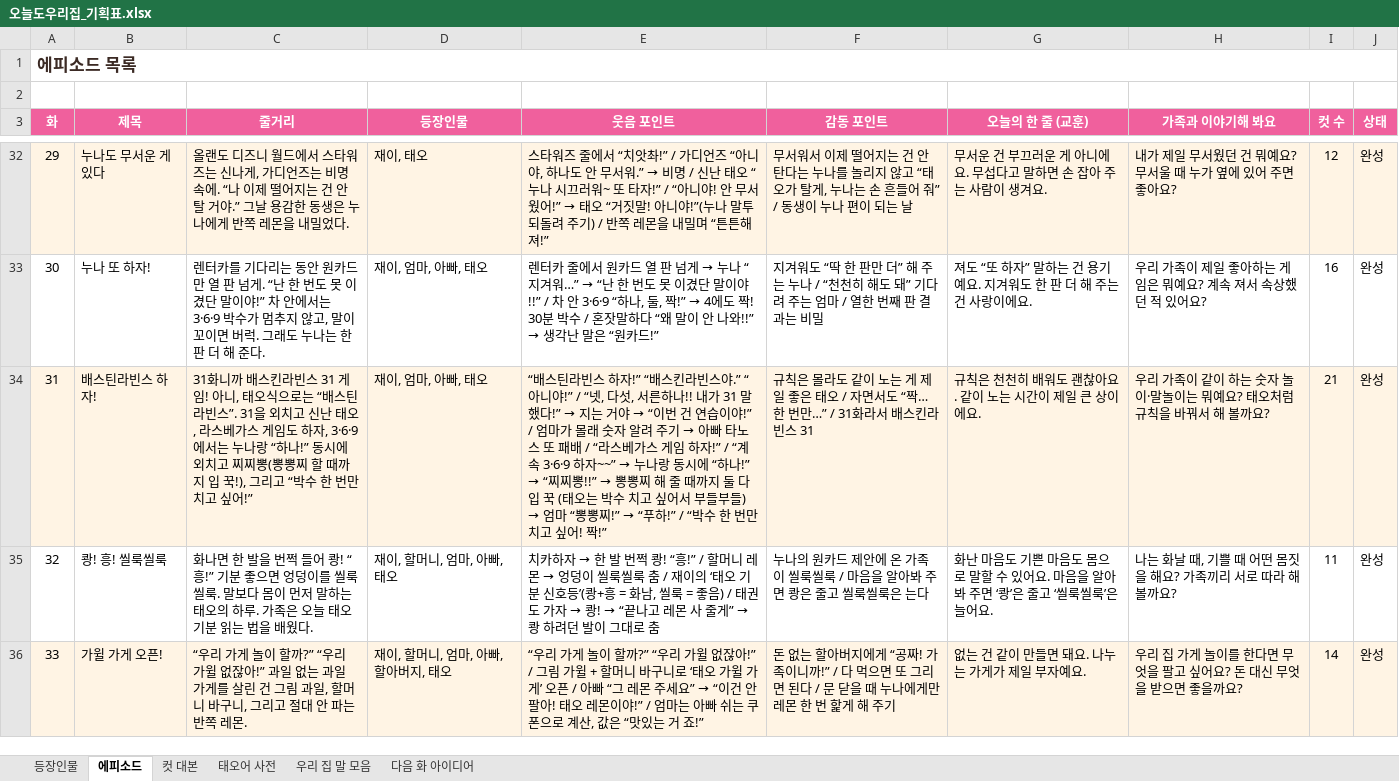
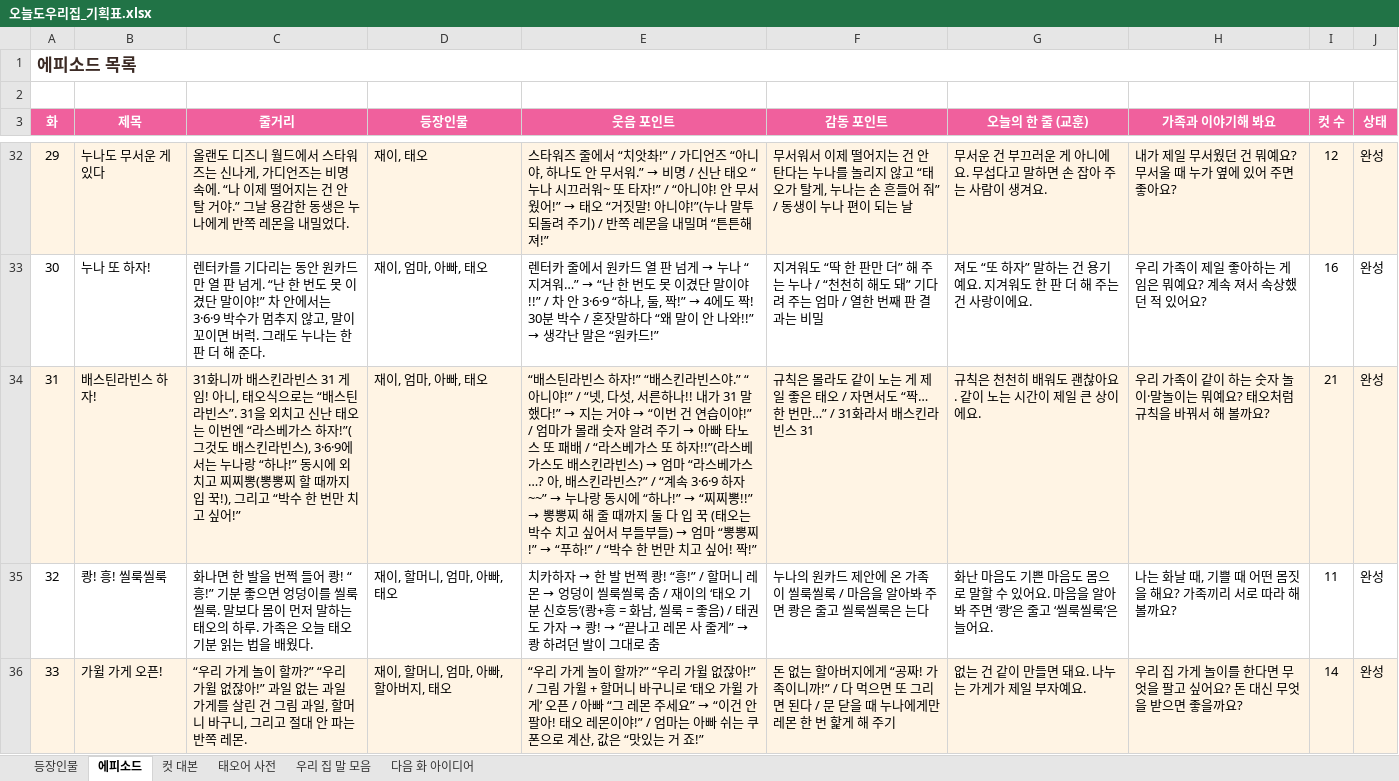
Before and after one commit to seangold8888/seangold8888.github.io, an Excel workbook: webtoon/planning/오늘도우리집_기획표.xlsx, sheet 에피소드, drawn as a sheet; only a part is shown, gaps mark what is left out; values as stored, in another font and other column widths than the file's, no borders; the diff names each change by its address in the sheet, - before the commit and + after, or states it on an @@ line.

```diff
--- a/webtoon/planning/오늘도우리집_기획표.xlsx (sheet 에피소드)
+++ b/webtoon/planning/오늘도우리집_기획표.xlsx (sheet 에피소드)
-C34 (줄거리): …난 태오, 라스베가스 게임도 하자, 3·6·9에서는…
+C34 (줄거리): …난 태오는 이번엔 “라스베가스 하자!”(그것도 배스킨라빈스), 3·6·9에서는…
@@ E34 (웃음 포인트): …베가스 게임 하자!” / “계속… → …베가스 또 하자!!”(라스베가스도 배스킨라빈스) → 엄마 “라스베가스…? 아, 배스킨라빈스?” / “계속… @@
```
Also changed, not shown: sheet 태오어 사전, sheet 우리 집 말 모음, sheet 컷 대본, 7 other files.
